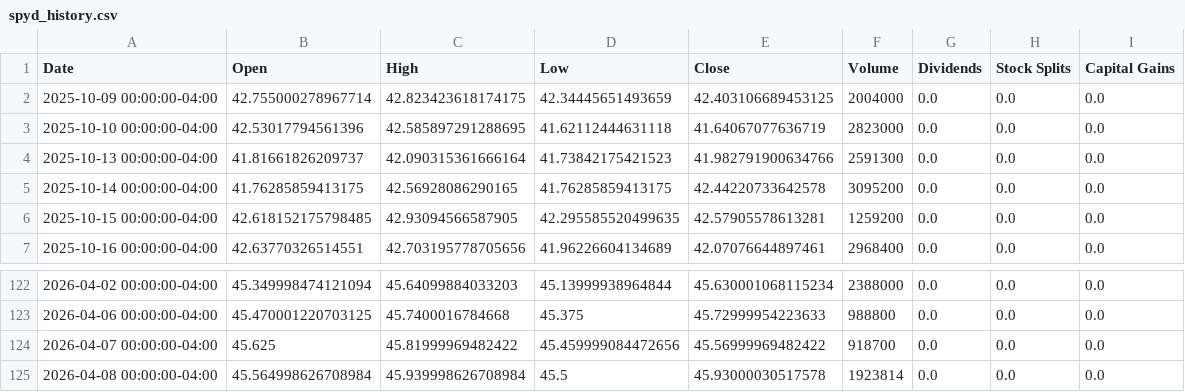
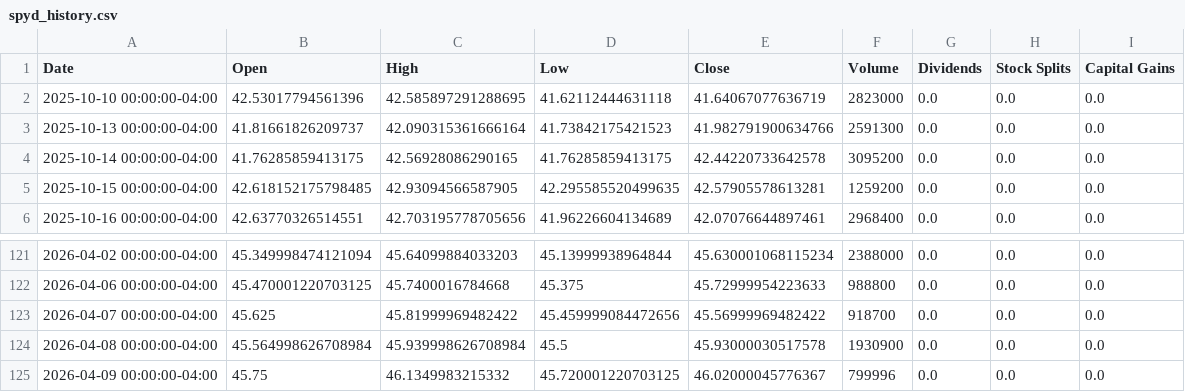
Before and after one commit to richardchitman-prog/fixed-reit-tracker, a CSV file: public/data/spyd_history.csv, drawn as a sheet; only a part is shown, gaps mark what is left out.

```diff
--- a/public/data/spyd_history.csv
+++ b/public/data/spyd_history.csv
@@ -1,3 +1,2 @@
 Date,Open,High,Low,Close,Volume,Dividends,Stock Splits,Capital Gains
-2025-10-09 00:00:00-04:00,42.755000278967714,42.823423618174175,42.34445651493659,42.403106689453125,2004000,0.0,0.0,0.0
 2025-10-10 00:00:00-04:00,42.53017794561396,42.585897291288695,41.62112444631118,41.64067077636719,2823000,0.0,0.0,0.0
@@ -124,2 +123,3 @@ Date,Open,High,Low,Close,Volume,Dividends,Stock Splits,Capital Gains
 2026-04-07 00:00:00-04:00,45.625,45.81999969482422,45.459999084472656,45.56999969482422,918700,0.0,0.0,0.0
-2026-04-08 00:00:00-04:00,45.564998626708984,45.939998626708984,45.5,45.93000030517578,1923814,0.0,0.0,0.0
+2026-04-08 00:00:00-04:00,45.564998626708984,45.939998626708984,45.5,45.93000030517578,1930900,0.0,0.0,0.0
+2026-04-09 00:00:00-04:00,45.75,46.1349983215332,45.720001220703125,46.02000045776367,799996,0.0,0.0,0.0
```
Also changed, not shown: public/data/divo_history.csv, public/data/jepi_history.csv, 38 other files.
